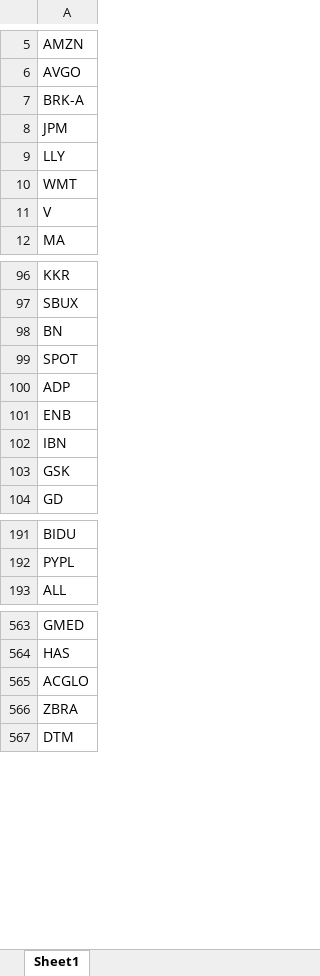
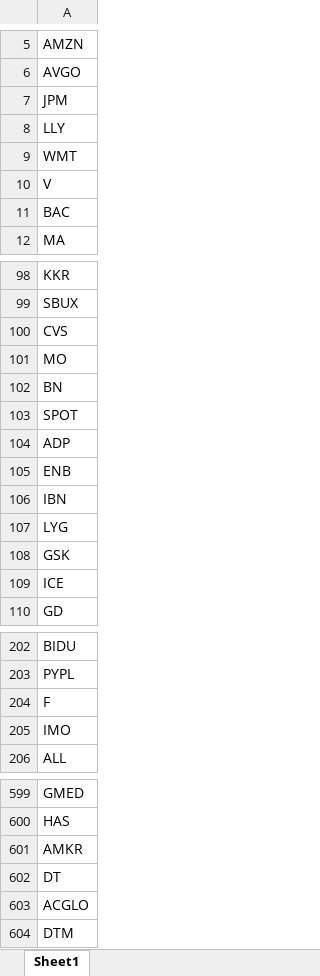
Before and after one commit to fbali10-ux/ABD_ikili_dip, an Excel workbook: scan_skipped.xlsx, sheet Sheet1, drawn as a sheet; only a part is shown, gaps mark what is left out; values as stored, in another font and other column widths than the file's, no borders; removed rows and columns are numbered as before the commit, all else as after; the diff covers the shown part only; the diff names each change by its address in the sheet, - before the commit and + after, or states it on an @@ line.

```diff
--- a/scan_skipped.xlsx (sheet Sheet1)
+++ b/scan_skipped.xlsx (sheet Sheet1)
-row 7: BRK-A
+row 11: BAC
+row 100: CVS
+row 101: MO
+row 107: LYG
+row 109: ICE
+row 204: F
+row 205: IMO
+row 601: AMKR
+row 602: DT
-row 566: ZBRA
```
Also changed, not shown: 44 added rows and 5 removed rows elsewhere in this sheet, dip_yakalama_daily_120dip_rebound_sonuclar.xlsx, 1 other file.
